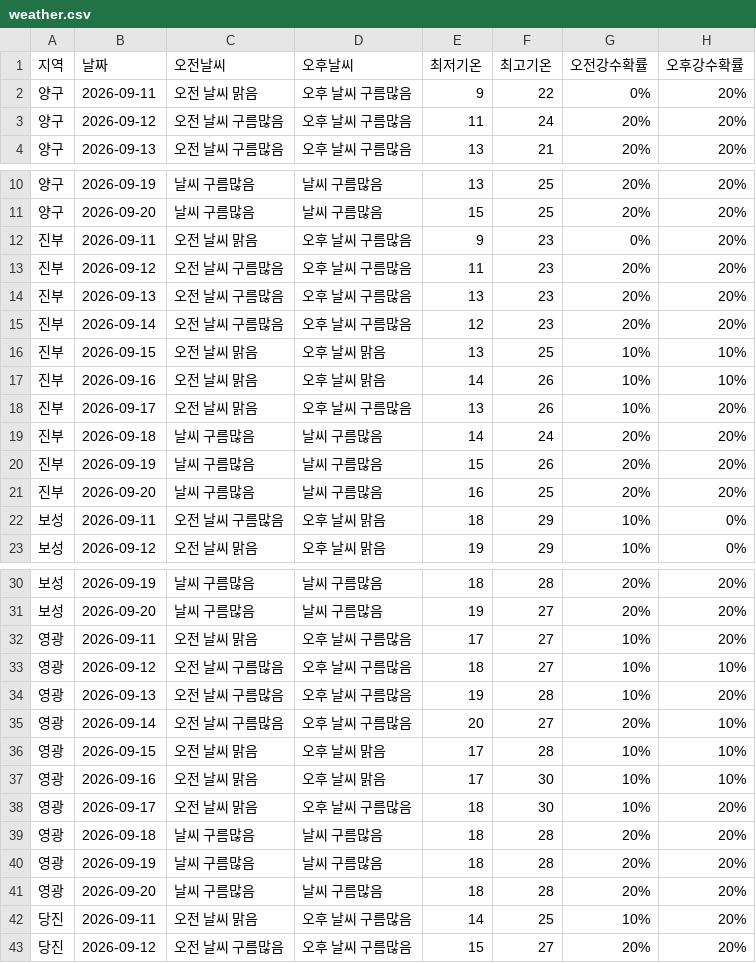
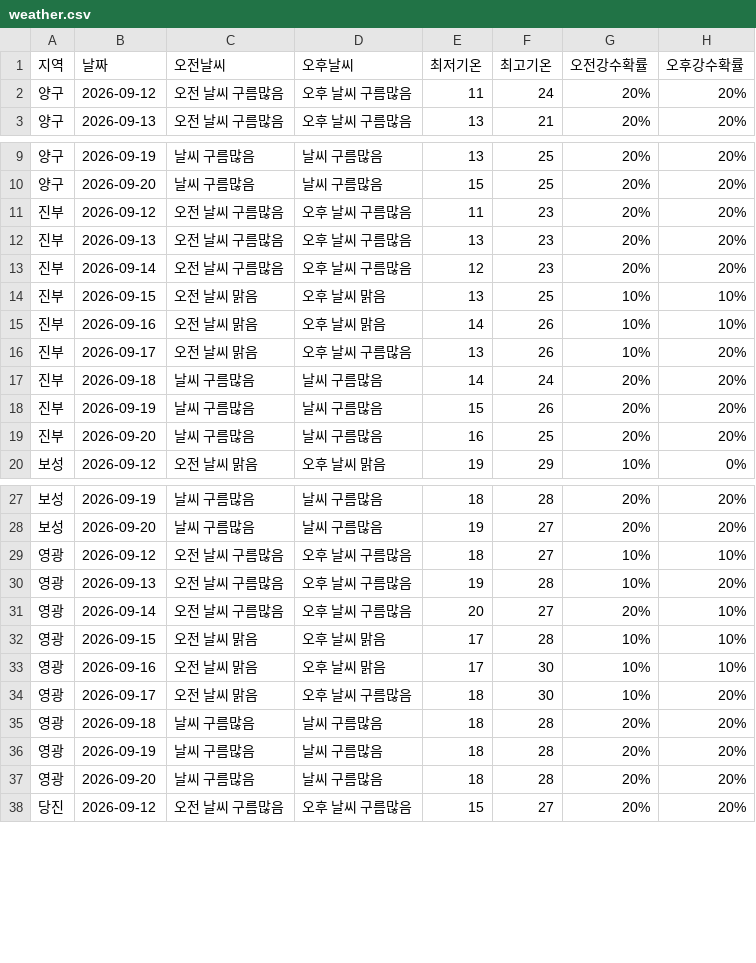
Before and after one commit to wngml7055/potato-times, a CSV file: data/weather.csv, drawn as a sheet; only a part is shown, gaps mark what is left out; the diff covers the shown part only; the diff names each change by its address in the sheet, - before the commit and + after, or states it on an @@ line.

```diff
--- a/data/weather.csv
+++ b/data/weather.csv
-row 2: 양구 | 2026-09-11 | 오전 날씨 맑음 | 오후 날씨 구름많음 | 9 | 22 | 0% | 20%
-row 12: 진부 | 2026-09-11 | 오전 날씨 맑음 | 오후 날씨 구름많음 | 9 | 23 | 0% | 20%
-row 22: 보성 | 2026-09-11 | 오전 날씨 구름많음 | 오후 날씨 맑음 | 18 | 29 | 10% | 0%
-row 32: 영광 | 2026-09-11 | 오전 날씨 맑음 | 오후 날씨 구름많음 | 17 | 27 | 10% | 20%
-row 42: 당진 | 2026-09-11 | 오전 날씨 맑음 | 오후 날씨 구름많음 | 14 | 25 | 10% | 20%
```
Also changed, not shown: 1 removed row elsewhere in this file.
